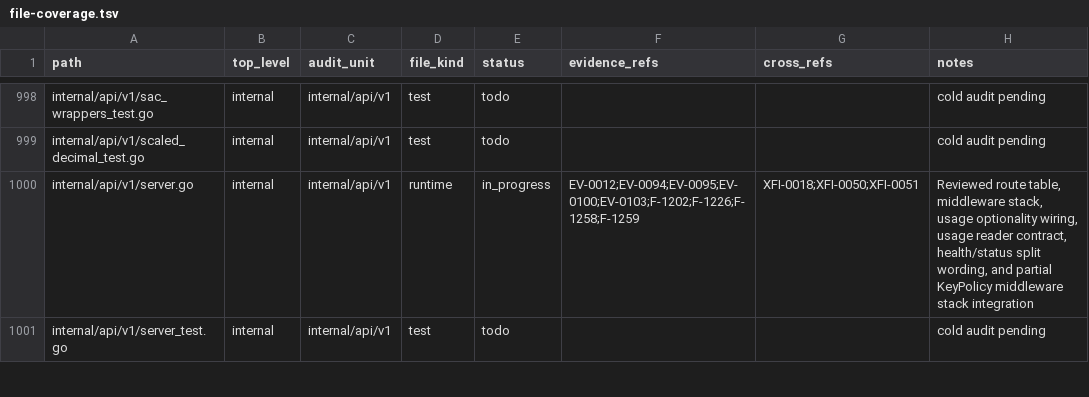
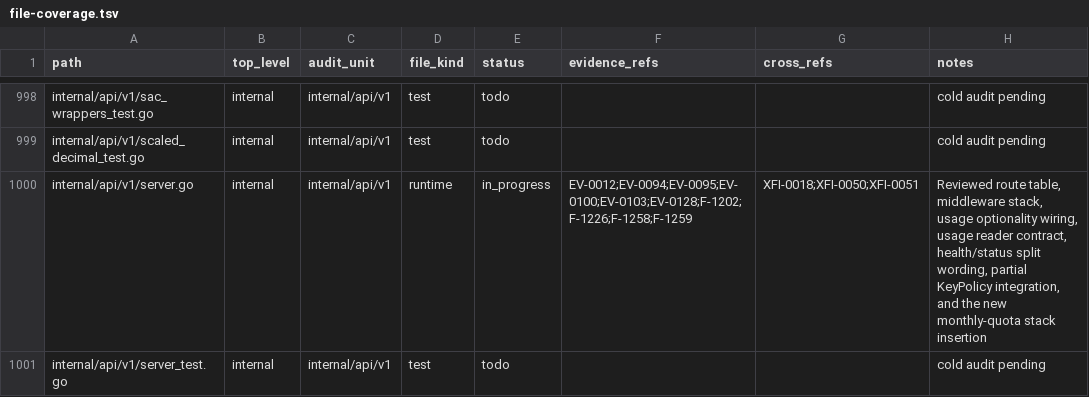
Before and after one commit to Stellar-Index/StellarIndex, a TSV file: docs/audit-2026-05-12-codex/inventory/file-coverage.tsv, drawn as a sheet; only a part is shown, gaps mark what is left out; the diff covers the shown part only.

Commit message:
audit-2026-05-12: F-1226 monthly-quota enforcement (wave 38)
Wave 34 closed the cache-hit policy parity slice of F-1226.
This wave closes the runtime monthly-quota slice — the second
of the three remaining halves the codex audit called out.

Surface changes:
- `auth.Subject` gains `MonthlyQuota int64`. Populated by the
  Postgres validator with a cascade: per-key value (pgKey.
  MonthlyQuota) wins; if 0, fall back to account-level
  `Account.MonthlyRequestQuotaOverride`; if both 0, the cap
  short-circuits as unmetered.
- `auth.APIKeyRecord` gains `MonthlyQuota` (JSON-tagged) so the
  Redis cache row round-trips it — a cache-hit Subject is
  policy-identical to a cache-miss Subject (same shape as
  wave 34's IP/Referer/permission round-trip).
- `usage.Counter.MonthToDate(ctx, subject)` sums per-day
  counters from the 1st of the current UTC month through
  today, used by the new middleware.
- `middleware.MonthlyQuota(reader, logger)` returns 429 with
  Problem+JSON body and `X-RatesEngine-Monthly-{Quota,Used}`
  observability headers when the cap is met. Fail-open on
  reader errors (usage caps must never 500 paying customers
  on a transient Redis blip). Wired AFTER auth/key-policy and
  BEFORE rate-limit so a quota-rejected request doesn't also
  spend a per-minute token.

Production wiring in `cmd/ratesengine-api/main.go` plugs the
same `usageCounter` the UsageTracker writes through, so the
reader and writer key on the same `usageKeyForSubject` shape.

Tests:
- 7 middleware cases: pass-through with quota unset, below-cap
  pass-through, exact-cap reject, over-cap reject, fail-open
  on reader error, nil-reader pass-through, anonymous Subject
  pass-through. Body/header assertions cover the documented
  Problem-JSON shape + the new X-RatesEngine-Monthly-* headers.
- 3 counter cases: MTD sums current-month days only (April
  excluded from a May read), empty subject is 0, no-activity
  is 0.

F-1226 stays `open` in the register because two halves remain:
TouchUsage / last-used updates have no production caller, and
the usage reader is still credential-scoped rather than
account-aggregated. The monthly-quota half — the one with
direct $ impact for paying customers — is now closed.

```diff
--- a/docs/audit-2026-05-12-codex/inventory/file-coverage.tsv
+++ b/docs/audit-2026-05-12-codex/inventory/file-coverage.tsv
@@ -999,3 +999,3 @@ internal/api/v1/sac_wrappers_test.go	internal	internal/api/v1	test	todo			cold a
 internal/api/v1/scaled_decimal_test.go	internal	internal/api/v1	test	todo			cold audit pending
-internal/api/v1/server.go	internal	internal/api/v1	runtime	in_progress	EV-0012;EV-0094;EV-0095;EV-0100;EV-0103;F-1202;F-1226;F-1258;F-1259	XFI-0018;XFI-0050;XFI-0051	Reviewed route table, middleware stack, usage optionality wiring, usage reader contract, health/status split wording, and partial KeyPolicy middleware stack integration
+internal/api/v1/server.go	internal	internal/api/v1	runtime	in_progress	EV-0012;EV-0094;EV-0095;EV-0100;EV-0103;EV-0128;F-1202;F-1226;F-1258;F-1259	XFI-0018;XFI-0050;XFI-0051	Reviewed route table, middleware stack, usage optionality wiring, usage reader contract, health/status split wording, partial KeyPolicy integration, and the new monthly-quota stack insertion
 internal/api/v1/server_test.go	internal	internal/api/v1	test	todo			cold audit pending
```
Also changed, not shown: 43 edited cells elsewhere in this file, 17 other files.
